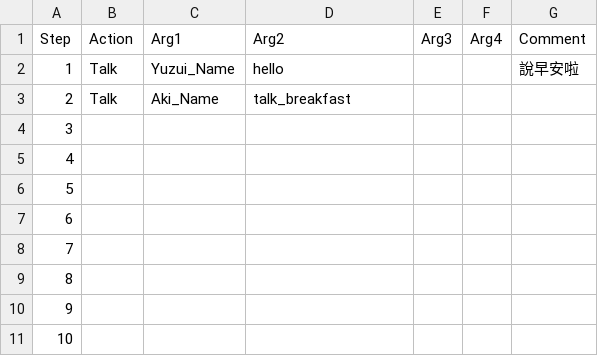
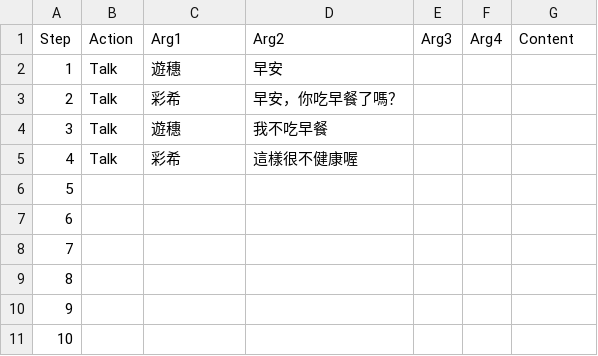
Before and after one commit to Harrison-Dev/UniAvatar, a CSV file: Assets/GameAssets/Settings/CsvFile/UniAvatar Demo - ActionSetting.csv, drawn as a sheet; only a part is shown.

```diff
--- a/Assets/GameAssets/Settings/CsvFile/UniAvatar Demo - ActionSetting.csv
+++ b/Assets/GameAssets/Settings/CsvFile/UniAvatar Demo - ActionSetting.csv
@@ -1,6 +1,6 @@
-Step,Action,Arg1,Arg2,Arg3,Arg4,Comment
-1,Talk,Yuzui_Name,hello,,,說早安啦
-2,Talk,Aki_Name,talk_breakfast,,,
-3,,,,,,
-4,,,,,,
+Step,Action,Arg1,Arg2,Arg3,Arg4,Content
+1,Talk,遊穗,早安,,,
+2,Talk,彩希,早安，你吃早餐了嗎？,,,
+3,Talk,遊穗,我不吃早餐,,,
+4,Talk,彩希,這樣很不健康喔,,,
 5,,,,,,
```
Also changed, not shown: Assets/GameAssets/Settings/CsvFile/UniAvatar Demo - Words.csv, 3 other files.
